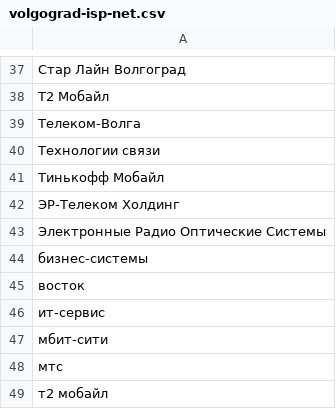
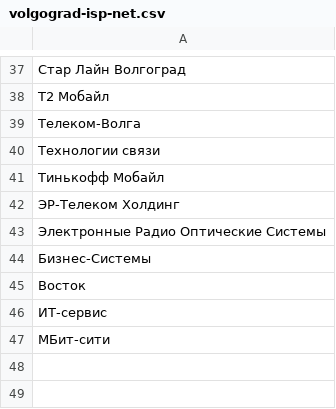
Before and after one commit to Urlandi/rkn-opendata-vlg, a CSV file: volgograd-isp-net.csv, drawn as a sheet; only a part is shown, gaps mark what is left out; the diff names each change by its address in the sheet, - before the commit and + after, or states it on an @@ line.

```diff
--- a/volgograd-isp-net.csv
+++ b/volgograd-isp-net.csv
-A44: бизнес-системы
+A44: Бизнес-Системы
-A45: восток
+A45: Восток
-A46: ит-сервис
+A46: ИТ-сервис
-A47: мбит-сити
+A47: МБит-сити
-row 48: мтс
-row 49: т2 мобайл
```
Also changed, not shown: 1 other file.
